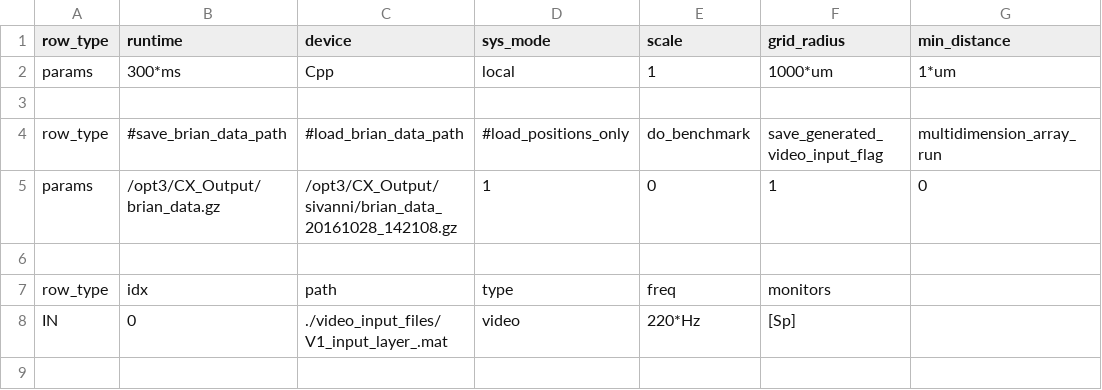
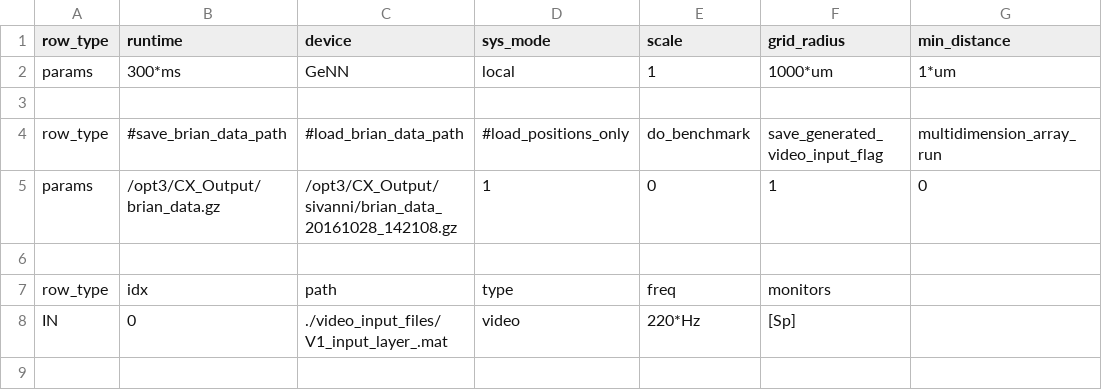
Before and after one commit to russelljjarvis/CxSystem, a CSV file: config_files/Burbank_config.csv, drawn as a sheet; only a part is shown; the diff names each change by its address in the sheet, - before the commit and + after, or states it on an @@ line.

```diff
--- a/config_files/Burbank_config.csv
+++ b/config_files/Burbank_config.csv
-C2 (device): Cpp
+C2 (device): GeNN
```
Also changed, not shown: 1 other file.
